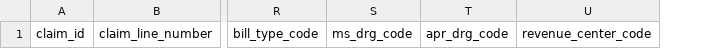
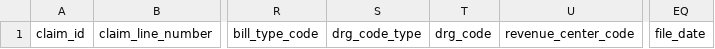
Before and after one commit to michaelgiessing/Tuva-Experiment, a CSV file: seeds/medical_claim.csv, drawn as a sheet; only a part is shown, gaps mark what is left out; removed rows and columns are numbered as before the commit, all else as after; the diff names each change by its address in the sheet, - before the commit and + after, or states it on an @@ line.

```diff
--- a/seeds/medical_claim.csv
+++ b/seeds/medical_claim.csv
-column S, row 1: ms_drg_code
-column T, row 1: apr_drg_code
+column S, row 1: drg_code_type
+column T, row 1: drg_code
+column EQ, row 1: file_date
```
Also changed, not shown: seeds/eligibility.csv, seeds/pharmacy_claim.csv, 4 other files.
